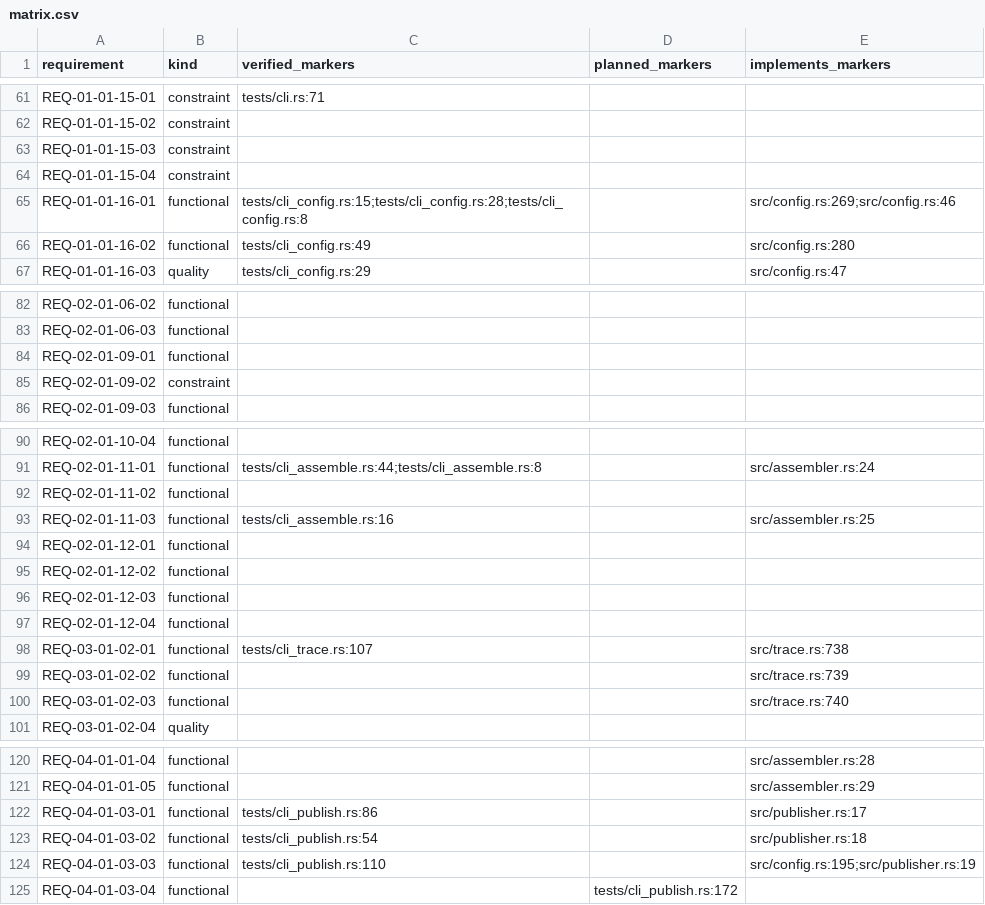
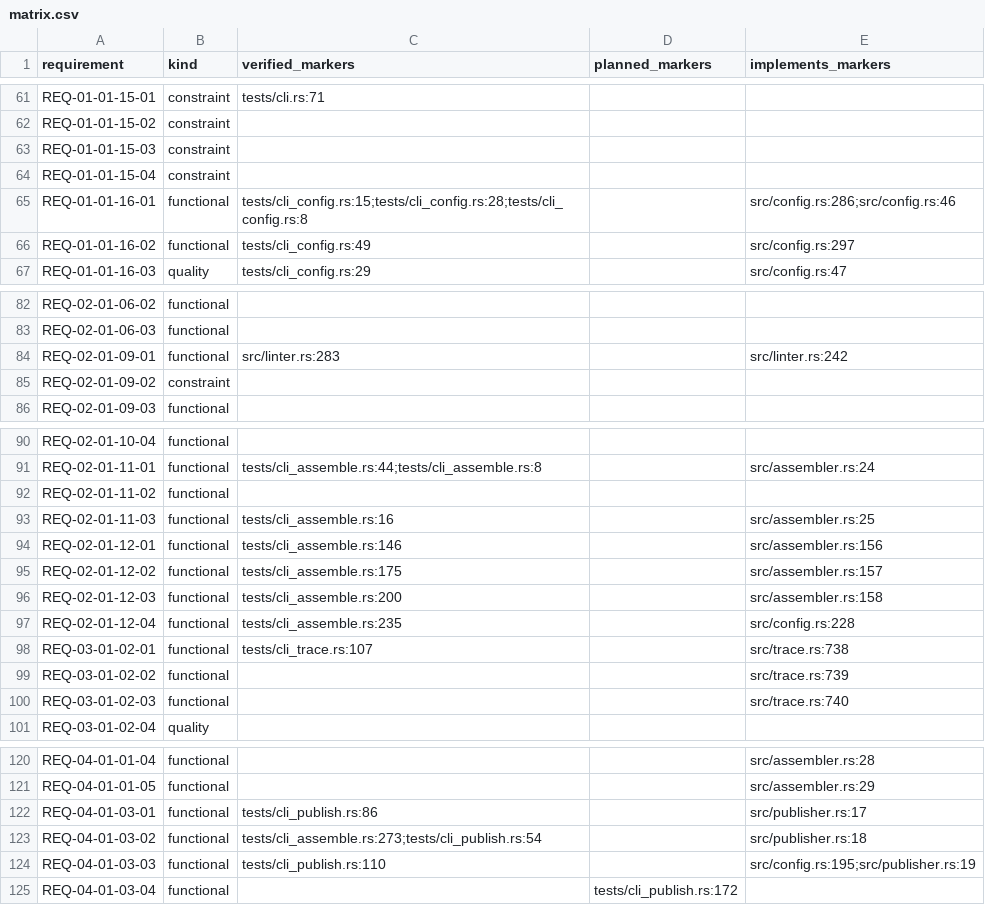
Before and after one commit to HenryCFnord/arqix, a CSV file: docs/en/reports/trace/matrix.csv, drawn as a sheet; only a part is shown, gaps mark what is left out.

```diff
--- a/docs/en/reports/trace/matrix.csv
+++ b/docs/en/reports/trace/matrix.csv
@@ -64,4 +64,4 @@ REQ-01-01-15-03,constraint,,,
 REQ-01-01-15-04,constraint,,,
-REQ-01-01-16-01,functional,tests/cli_config.rs:15;tests/cli_config.rs:28;tests/cli_config.rs:8,,src/config.rs:269;src/config.rs:46
-REQ-01-01-16-02,functional,tests/cli_config.rs:49,,src/config.rs:280
+REQ-01-01-16-01,functional,tests/cli_config.rs:15;tests/cli_config.rs:28;tests/cli_config.rs:8,,src/config.rs:286;src/config.rs:46
+REQ-01-01-16-02,functional,tests/cli_config.rs:49,,src/config.rs:297
 REQ-01-01-16-03,quality,tests/cli_config.rs:29,,src/config.rs:47
@@ -83,3 +83,3 @@ REQ-02-01-06-02,functional,,,
 REQ-02-01-06-03,functional,,,
-REQ-02-01-09-01,functional,,,
+REQ-02-01-09-01,functional,src/linter.rs:283,,src/linter.rs:242
 REQ-02-01-09-02,constraint,,,
@@ -93,6 +93,6 @@ REQ-02-01-11-02,functional,,,
 REQ-02-01-11-03,functional,tests/cli_assemble.rs:16,,src/assembler.rs:25
-REQ-02-01-12-01,functional,,,
-REQ-02-01-12-02,functional,,,
-REQ-02-01-12-03,functional,,,
-REQ-02-01-12-04,functional,,,
+REQ-02-01-12-01,functional,tests/cli_assemble.rs:146,,src/assembler.rs:156
+REQ-02-01-12-02,functional,tests/cli_assemble.rs:175,,src/assembler.rs:157
+REQ-02-01-12-03,functional,tests/cli_assemble.rs:200,,src/assembler.rs:158
+REQ-02-01-12-04,functional,tests/cli_assemble.rs:235,,src/config.rs:228
 REQ-03-01-02-01,functional,tests/cli_trace.rs:107,,src/trace.rs:738
@@ -122,3 +122,3 @@ REQ-04-01-01-05,functional,,,src/assembler.rs:29
 REQ-04-01-03-01,functional,tests/cli_publish.rs:86,,src/publisher.rs:17
-REQ-04-01-03-02,functional,tests/cli_publish.rs:54,,src/publisher.rs:18
+REQ-04-01-03-02,functional,tests/cli_assemble.rs:273;tests/cli_publish.rs:54,,src/publisher.rs:18
 REQ-04-01-03-03,functional,tests/cli_publish.rs:110,,src/config.rs:195;src/publisher.rs:19
```
Also changed, not shown: 15 other files.
